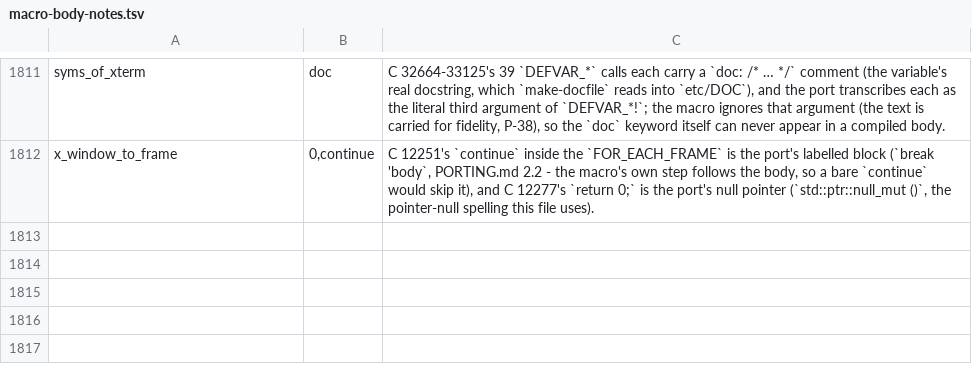
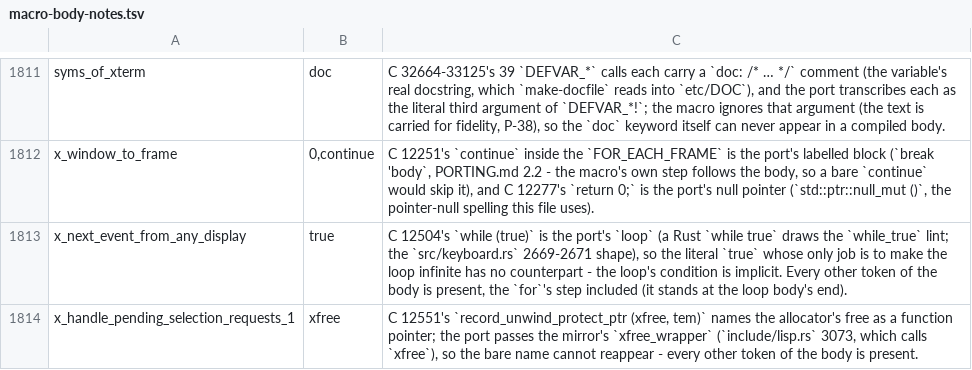
Before and after one commit to liuchong/femacs, a TSV file: docs/ports/macro-body-notes.tsv, drawn as a sheet; only a part is shown, gaps mark what is left out; the diff names each change by its address in the sheet, - before the commit and + after, or states it on an @@ line.

Commit message:
port(xterm): slice 57 - C 12542-12683, the selection-request queue and the drag-and-drop teardown; 21,698 -> 21,894 Rust lines, --check 75 rows -> 67.
Lands the eight functions of the pending-selection-request queue and the DnD
teardown (x_handle_pending_selection_requests_1, x_handle_pending_selection_requests,
x_push_selection_request, x_detect_pending_selection_requests, x_clear_dnd_action,
x_dnd_delete_action_list, x_dnd_lose_ownership, x_dnd_process_quit), including the
two call sites earlier slices owed (C 917, C 958).

Readings: A 727/69 -> 727/69, B 746/70 -> 746/70, C 778/71 -> 778/71 - a net zero
made of +2 XDeleteProperty sites and -2 resolved call sites.  First read was
730/72 (two E0507 for C's struct assignments, now copy_nonoverlapping; one E0381
for dmsg, now zero-initialised per Deviation 12; three unused_mut), all fixed.
Arm reachability moves E0308 13 -> 14 at the injected line.  Two notes rows
(true, xfree) close the slice's token rows.

```diff
--- a/docs/ports/macro-body-notes.tsv
+++ b/docs/ports/macro-body-notes.tsv
+row 1813: x_next_event_from_any_display | true | C 12504's `while (true)` is the port's `loop` (a Rust `while true` draws the `while_true` lint; the `src/keyboard.rs` 2669-2671 shape), so the literal `true` whose only job is to make the loop infinite has no counterpart - the loop's condition is implicit. Every other token of the body is present, the `for`'s step included (it stands at the loop body's end).
+row 1814: x_handle_pending_selection_requests_1 | xfree | C 12551's `record_unwind_protect_ptr (xfree, tem)` names the allocator's free as a function pointer; the port passes the mirror's `xfree_wrapper` (`include/lisp.rs` 3073, which calls `xfree`), so the bare name cannot reappear - every other token of the body is present.
```
Also changed, not shown: 3 other files.
